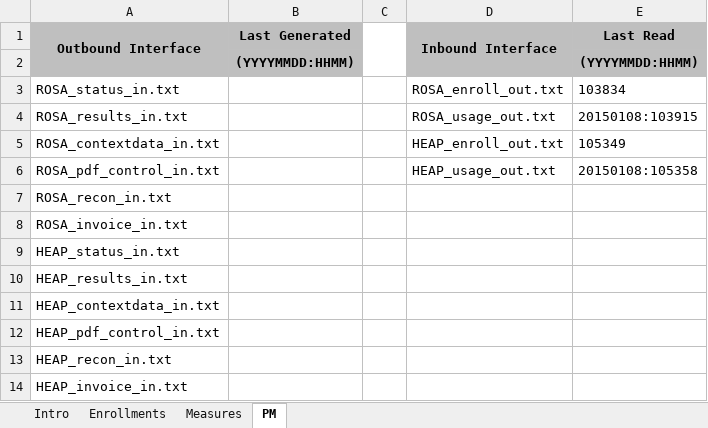
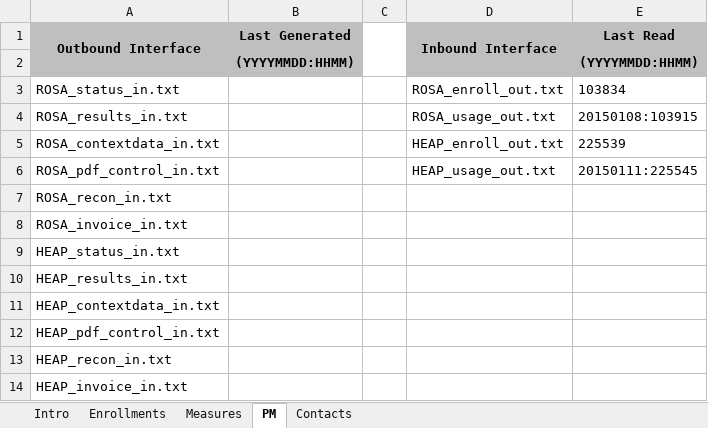
Before and after one commit to achillis1/newLGEKU, an Excel workbook: LGEServiceCenter.xlsm, sheet PM, drawn as a sheet; values as stored, in another font and other column widths than the file's, no borders; 1 other sheet too large or unreadable and not compared; the diff names each change by its address in the sheet, - before the commit and + after, or states it on an @@ line.

```diff
--- a/LGEServiceCenter.xlsm (sheet PM)
+++ b/LGEServiceCenter.xlsm (sheet PM)
+sheet tab: Contacts
-E5 (Last Read): 105349
+E5 (Last Read): 225539
-E6 (Last Read): 20150108:105358
+E6 (Last Read): 20150111:225545
```
Also changed, not shown: sheet Intro, charts or pictures, 29 other files.
